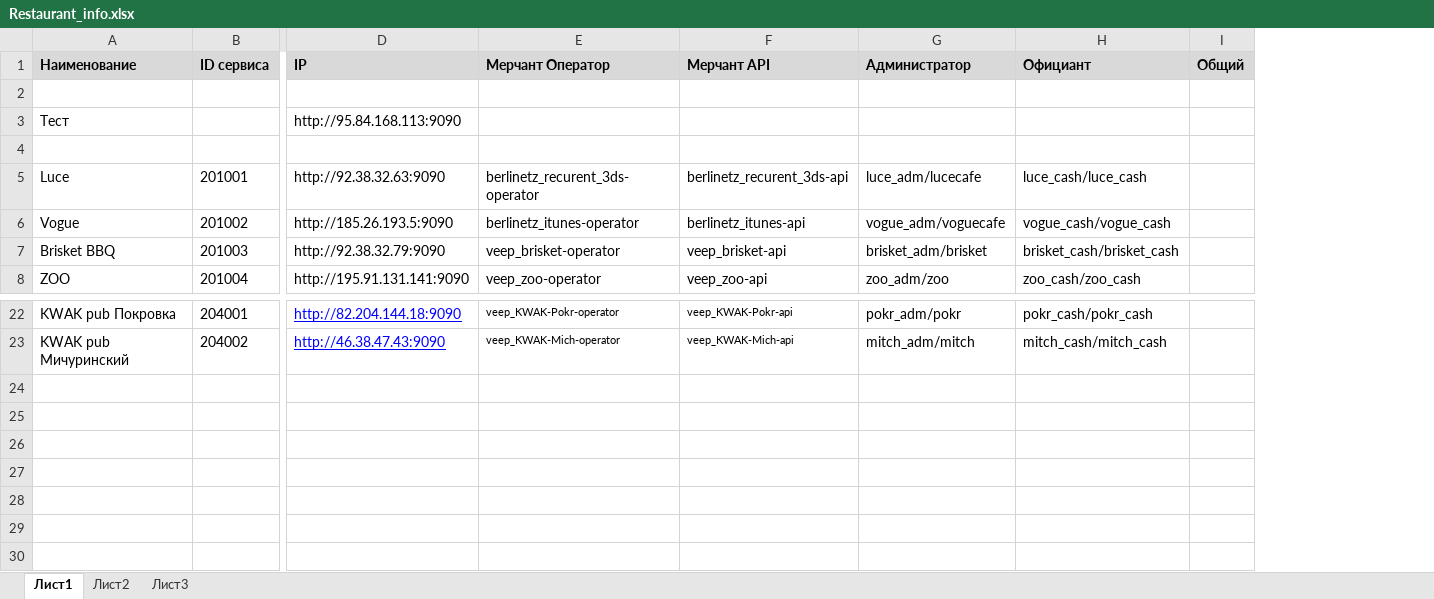
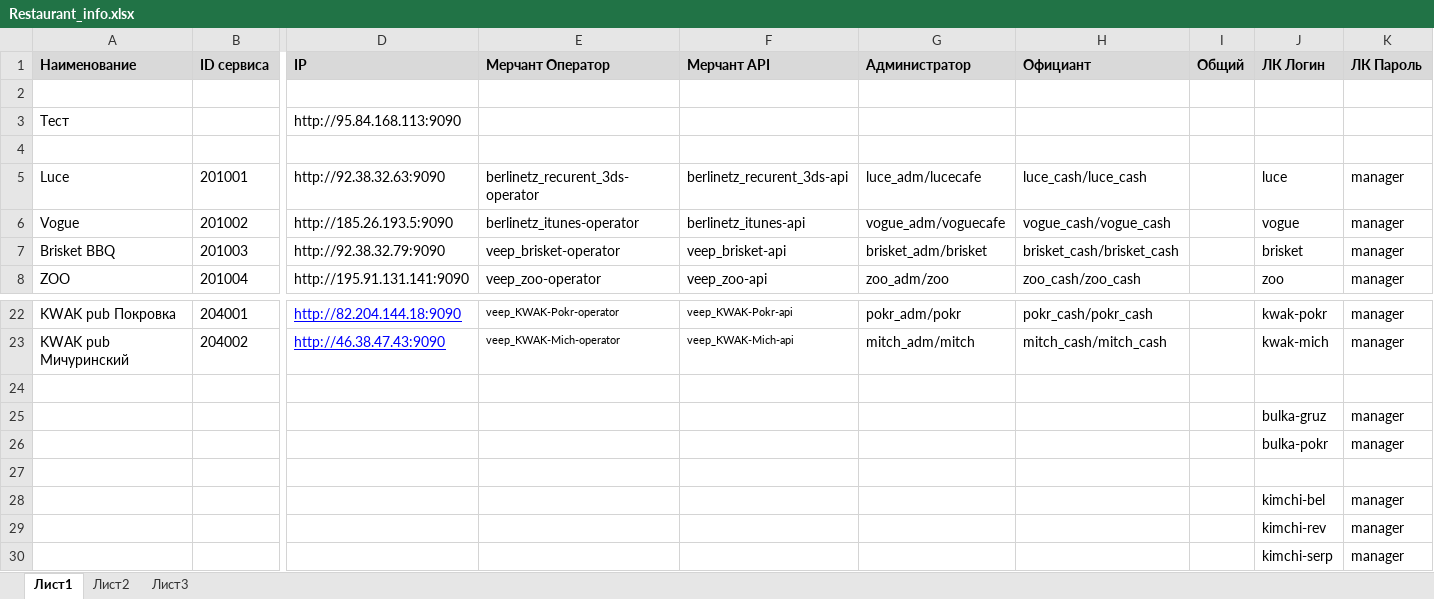
Before and after one commit to veepmobile/VEEP, an Excel workbook: docs/Restaurant_info.xlsx, sheet Лист1, drawn as a sheet; only a part is shown, gaps mark what is left out; values as stored, in another font and other column widths than the file's, no borders; rows hold the shown columns only; the diff names each change by its address in the sheet, - before the commit and + after, or states it on an @@ line.

```diff
--- a/docs/Restaurant_info.xlsx (sheet Лист1)
+++ b/docs/Restaurant_info.xlsx (sheet Лист1)
+column J (ЛК Логин), rows 5-8: luce | vogue | brisket | zoo; rows 22-23: kwak-pokr | kwak-mich
+column K (ЛК Пароль), rows 5-8: all manager; rows 22-23: manager | manager
+row 24: (empty)
+row 25:  |  |  |  |  |  |  |  | bulka-gruz | manager
+row 26:  |  |  |  |  |  |  |  | bulka-pokr | manager
+row 27: (empty)
+row 28:  |  |  |  |  |  |  |  | kimchi-bel | manager
+row 29:  |  |  |  |  |  |  |  | kimchi-rev | manager
+row 30:  |  |  |  |  |  |  |  | kimchi-serp | manager
```
Also changed, not shown: 1 other file.
